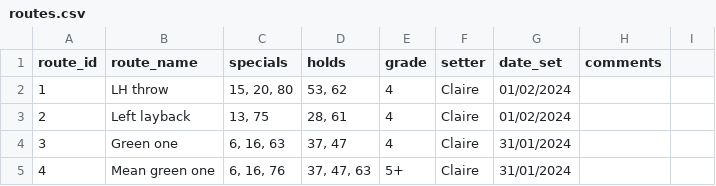
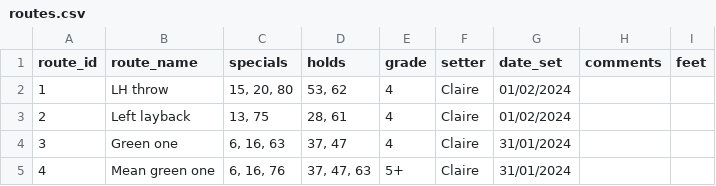
Before and after one commit to ceguest/climbing_app, a CSV file: static/routes.csv, drawn as a sheet; only a part is shown; the diff names each change by its address in the sheet, - before the commit and + after, or states it on an @@ line.

Commit message:
add foot hold functionality

```diff
--- a/static/routes.csv
+++ b/static/routes.csv
-I1: (empty)
+I1: feet
```
Also changed, not shown: 6 other files.
